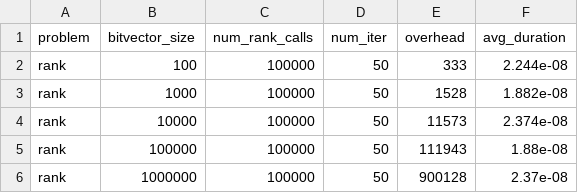
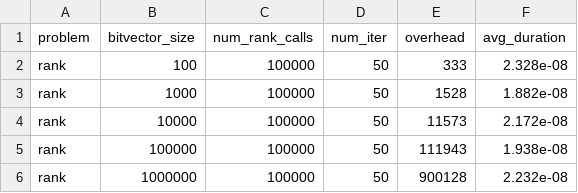
Before and after one commit to Dando18/cmsc858d-assignment-1, a CSV file: data/rank-results.csv, drawn as a sheet.

```diff
--- a/data/rank-results.csv
+++ b/data/rank-results.csv
@@ -1,6 +1,6 @@
 problem,bitvector_size,num_rank_calls,num_iter,overhead,avg_duration
-rank,100,100000,50,333,2.244e-08
+rank,100,100000,50,333,2.328e-08
 rank,1000,100000,50,1528,1.882e-08
-rank,10000,100000,50,11573,2.374e-08
-rank,100000,100000,50,111943,1.88e-08
-rank,1000000,100000,50,900128,2.37e-08
+rank,10000,100000,50,11573,2.172e-08
+rank,100000,100000,50,111943,1.938e-08
+rank,1000000,100000,50,900128,2.232e-08
```
Also changed, not shown: data/select-results.csv, data/sparsearray-results.csv.
